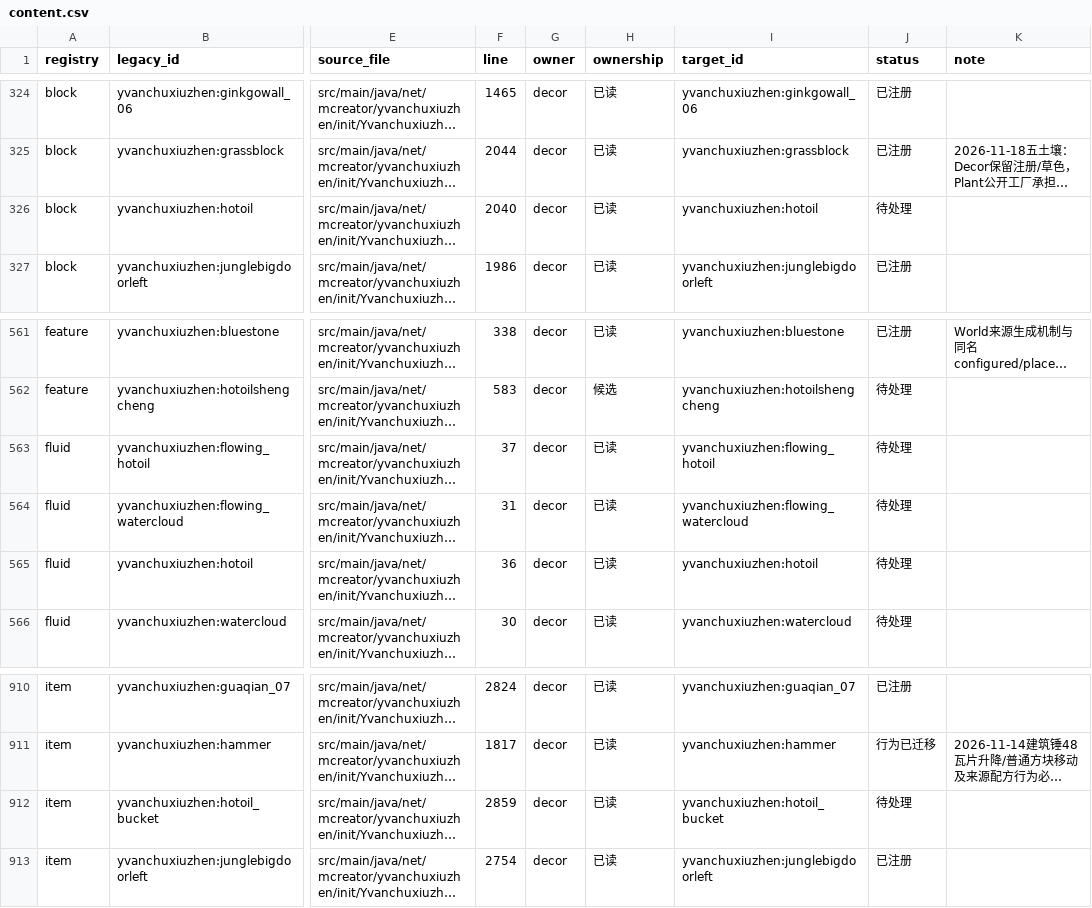
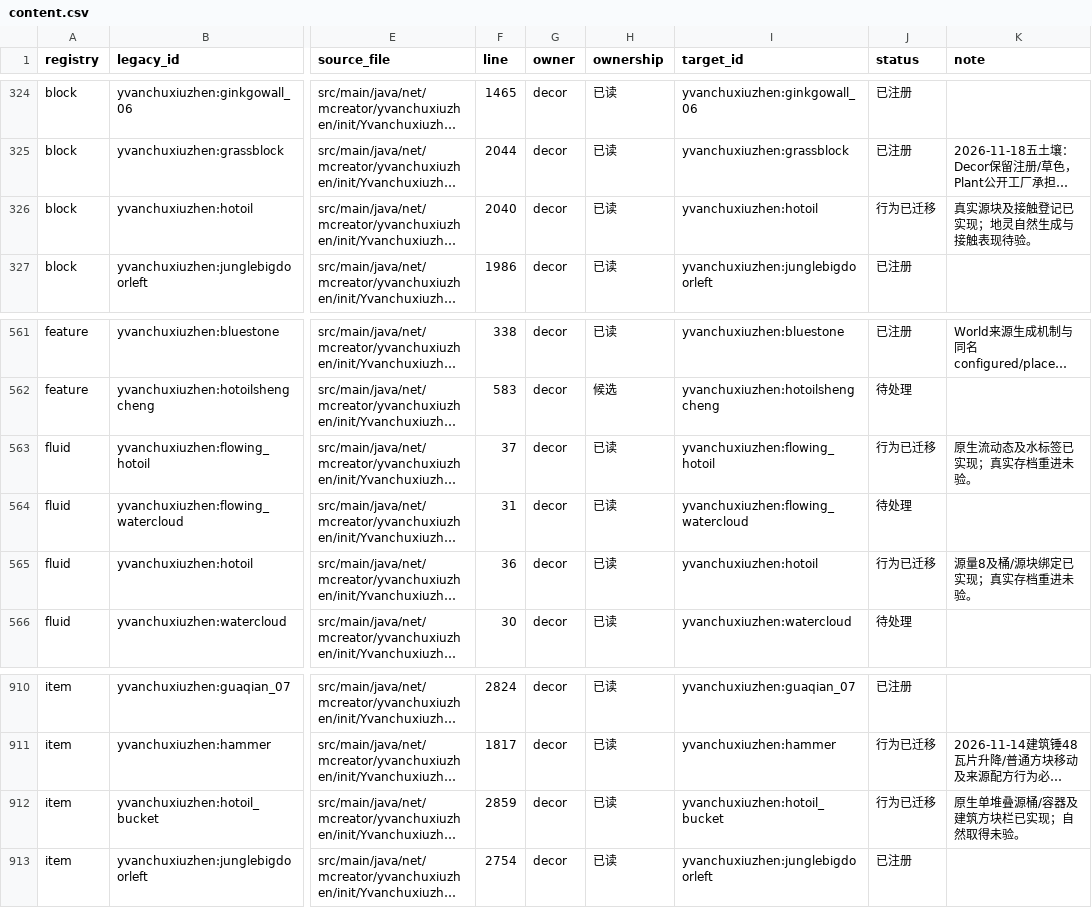
Before and after one commit to Shane77ly/yvanchuxiuzhen-1.21.1, a CSV file: docs/systems/decor/ledger/content.csv, drawn as a sheet; only a part is shown, gaps mark what is left out; long unchanged cells end in …; the diff names each change by its address in the sheet, - before the commit and + after, or states it on an @@ line.

```diff
--- a/docs/systems/decor/ledger/content.csv
+++ b/docs/systems/decor/ledger/content.csv
-J326 (status): 待处理
+J326 (status): 行为已迁移
-K326 (note): (empty)
+K326 (note): 真实源块及接触登记已实现；地灵自然生成与接触表现待验。
-J563 (status): 待处理
+J563 (status): 行为已迁移
-K563 (note): (empty)
+K563 (note): 原生流动态及水标签已实现；真实存档重进未验。
-J565 (status): 待处理
+J565 (status): 行为已迁移
-K565 (note): (empty)
+K565 (note): 源量8及桶/源块绑定已实现；真实存档重进未验。
-J912 (status): 待处理
+J912 (status): 行为已迁移
-K912 (note): (empty)
+K912 (note): 原生单堆叠源桶/容器及建筑方块栏已实现；自然取得未验。
```
Also changed, not shown: docs/reference/conversion/system_assets.csv, 23 other files.
